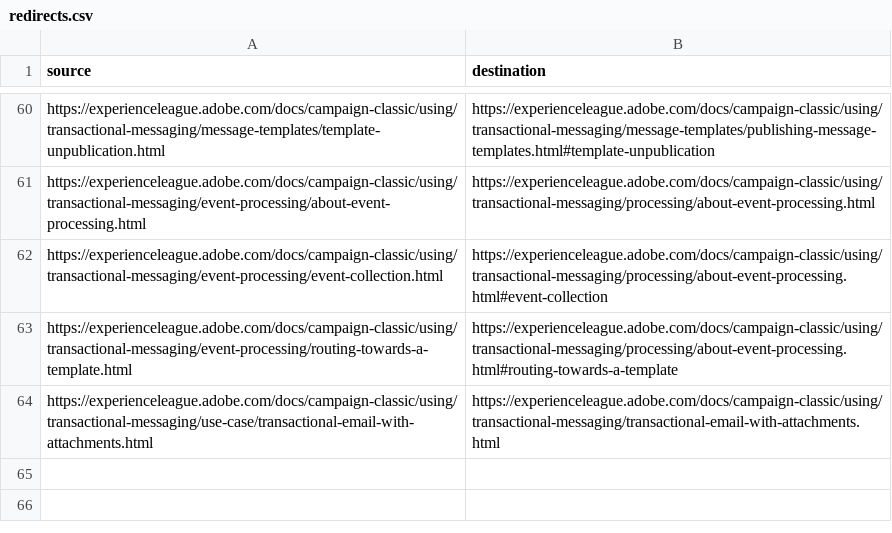
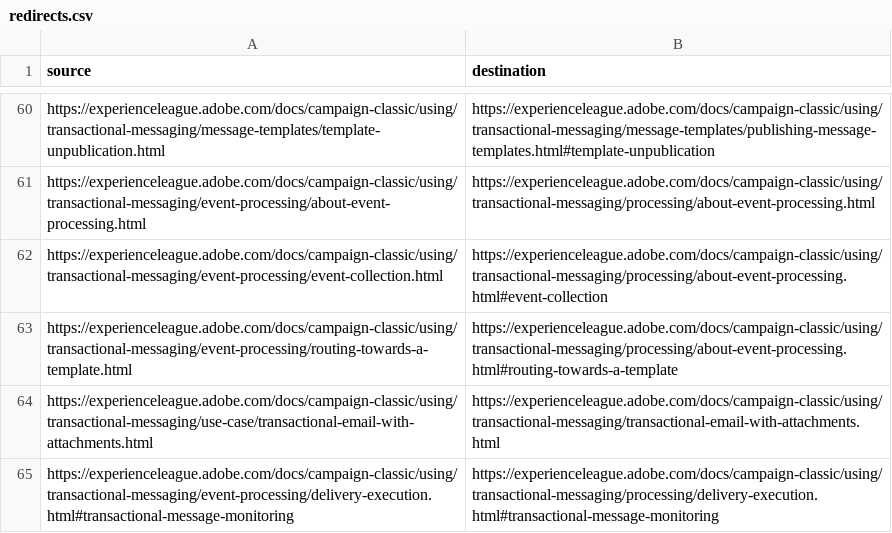
Before and after one commit to AdobeDocs/campaign-classic.en, a CSV file: redirects.csv, drawn as a sheet; only a part is shown, gaps mark what is left out; the diff names each change by its address in the sheet, - before the commit and + after, or states it on an @@ line.

Commit message:
Update redirects.csv

```diff
--- a/redirects.csv
+++ b/redirects.csv
+row 65: https://experienceleague.adobe.com/docs/campaign-classic/using/transactional-messaging/event-processing/delivery-execution.html#transactional-message-monitoring | https://experienceleague.adobe.com/docs/campaign-classic/using/transactional-messaging/processing/delivery-execution.html#transactional-message-monitoring
```
